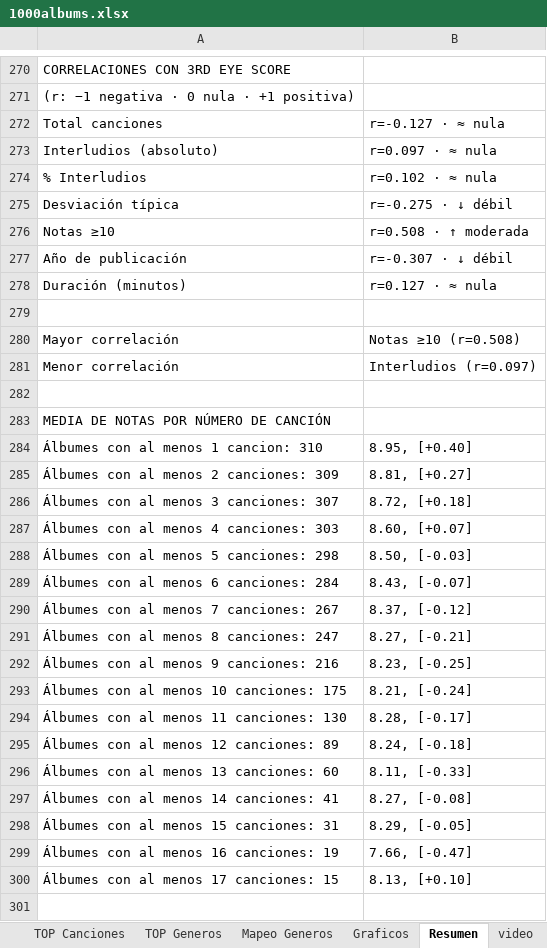
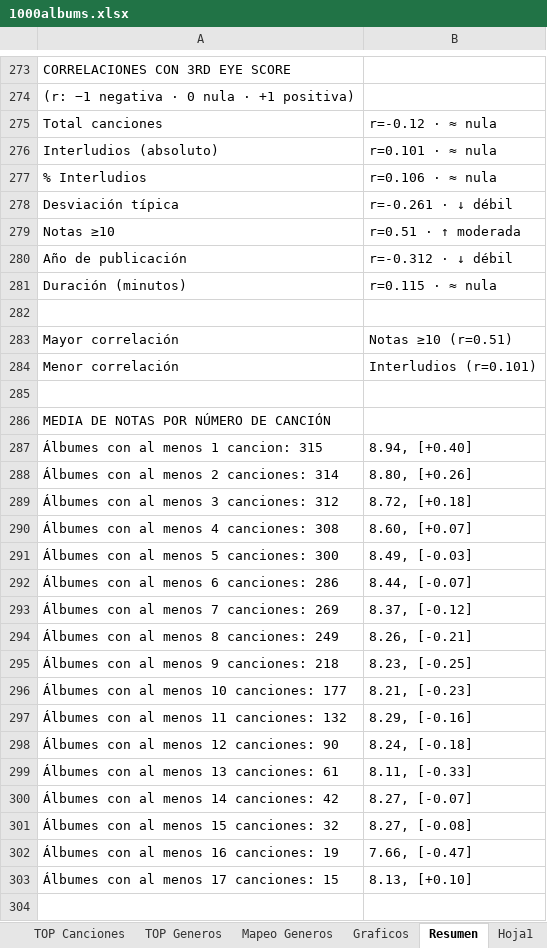
Before and after one commit to miguelrr11/top1000albums, an Excel workbook: 1000albums.xlsx, sheet Resumen, drawn as a sheet; only a part is shown, gaps mark what is left out; values as stored, in another font and other column widths than the file's, no cell formats; removed rows and columns are numbered as before the commit, all else as after; the diff covers the shown part only; the diff names each change by its address in the sheet, - before the commit and + after, or states it on an @@ line.

```diff
--- a/1000albums.xlsx (sheet Resumen)
+++ b/1000albums.xlsx (sheet Resumen)
+sheet tab: Hoja1
-B275: r=-0.127 · ≈ nula
+B275: r=-0.12 · ≈ nula
-B276: r=0.097 · ≈ nula
+B276: r=0.101 · ≈ nula
-B277: r=0.102 · ≈ nula
+B277: r=0.106 · ≈ nula
-B278: r=-0.275 · ↓ débil
+B278: r=-0.261 · ↓ débil
-B279: r=0.508 · ↑ moderada
+B279: r=0.51 · ↑ moderada
-B280: r=-0.307 · ↓ débil
+B280: r=-0.312 · ↓ débil
-B281: r=0.127 · ≈ nula
+B281: r=0.115 · ≈ nula
-B283: Notas ≥10 (r=0.508)
+B283: Notas ≥10 (r=0.51)
-B284: Interludios (r=0.097)
+B284: Interludios (r=0.101)
-A287: Álbumes con al menos 1 cancion: 310
+A287: Álbumes con al menos 1 cancion: 315
-B287: 8.95, [+0.40]
+B287: 8.94, [+0.40]
-A288: Álbumes con al menos 2 canciones: 309
+A288: Álbumes con al menos 2 canciones: 314
-B288: 8.81, [+0.27]
+B288: 8.80, [+0.26]
-A289: Álbumes con al menos 3 canciones: 307
+A289: Álbumes con al menos 3 canciones: 312
-A290: Álbumes con al menos 4 canciones: 303
+A290: Álbumes con al menos 4 canciones: 308
-A291: Álbumes con al menos 5 canciones: 298
+A291: Álbumes con al menos 5 canciones: 300
-B291: 8.50, [-0.03]
+B291: 8.49, [-0.03]
-A292: Álbumes con al menos 6 canciones: 284
+A292: Álbumes con al menos 6 canciones: 286
-B292: 8.43, [-0.07]
+B292: 8.44, [-0.07]
-A293: Álbumes con al menos 7 canciones: 267
+A293: Álbumes con al menos 7 canciones: 269
-A294: Álbumes con al menos 8 canciones: 247
+A294: Álbumes con al menos 8 canciones: 249
-B294: 8.27, [-0.21]
+B294: 8.26, [-0.21]
-A295: Álbumes con al menos 9 canciones: 216
+A295: Álbumes con al menos 9 canciones: 218
-A296: Álbumes con al menos 10 canciones: 175
+A296: Álbumes con al menos 10 canciones: 177
-B296: 8.21, [-0.24]
+B296: 8.21, [-0.23]
-A297: Álbumes con al menos 11 canciones: 130
+A297: Álbumes con al menos 11 canciones: 132
-B297: 8.28, [-0.17]
+B297: 8.29, [-0.16]
-A298: Álbumes con al menos 12 canciones: 89
+A298: Álbumes con al menos 12 canciones: 90
-A299: Álbumes con al menos 13 canciones: 60
+A299: Álbumes con al menos 13 canciones: 61
+row 300: Álbumes con al menos 14 canciones: 42 | 8.27, [-0.07]
-A301: Álbumes con al menos 14 canciones: 41
+A301: Álbumes con al menos 15 canciones: 32
-row 298: Álbumes con al menos 15 canciones: 31 | 8.29, [-0.05]
```
Also changed, not shown: 12 added rows, 9 removed rows, 19 moved rows and 40 edited cells elsewhere in this sheet, sheet Graficos, sheet Tablas TOP, sheet Tabla Albums, sheet TOP Generos, sheet Albums, sheet TOP Canciones, 1 more sheet, cell formats, charts or pictures.
